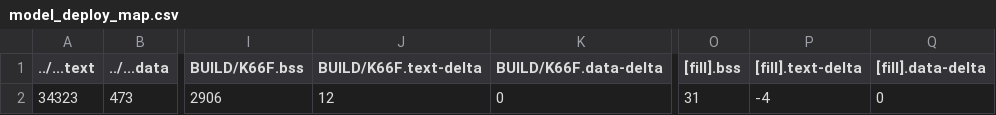
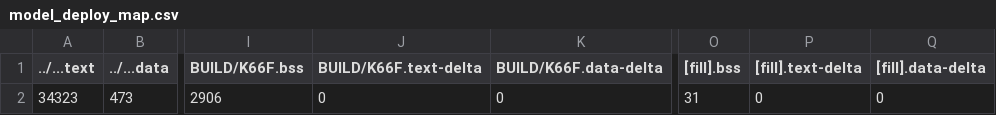
Before and after one commit to jack34672/ee2405, a CSV file: mbed07/src/model_deploy/BUILD/K66F/GCC_ARM-TFLITE/model_deploy_map.csv, drawn as a sheet; only a part is shown, gaps mark what is left out; the diff names each change by its address in the sheet, - before the commit and + after, or states it on an @@ line.

```diff
--- a/mbed07/src/model_deploy/BUILD/K66F/GCC_ARM-TFLITE/model_deploy_map.csv
+++ b/mbed07/src/model_deploy/BUILD/K66F/GCC_ARM-TFLITE/model_deploy_map.csv
-J2 (BUILD/K66F.text-delta): 12
+J2 (BUILD/K66F.text-delta): 0
-P2 ([fill].text-delta): -4
+P2 ([fill].text-delta): 0
```
Also changed, not shown: mbed08/8_3_Audio_Synthesizer/BUILD/K66F/GCC_ARM-AUDIO/8_3_Audio_Synthesizer_map.csv, 14 other files.
